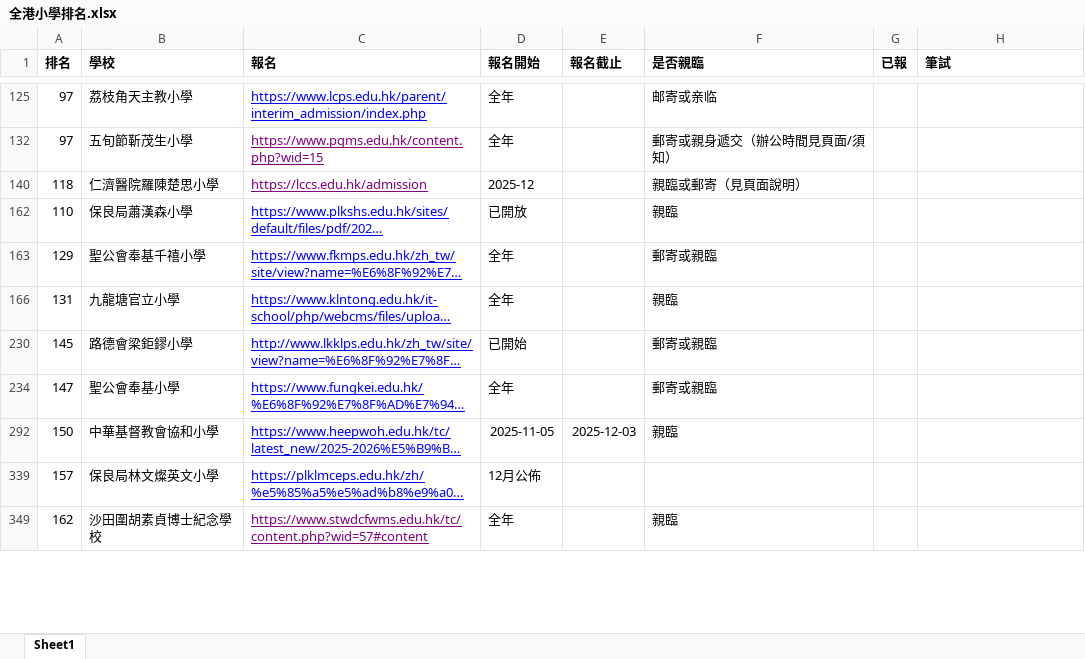
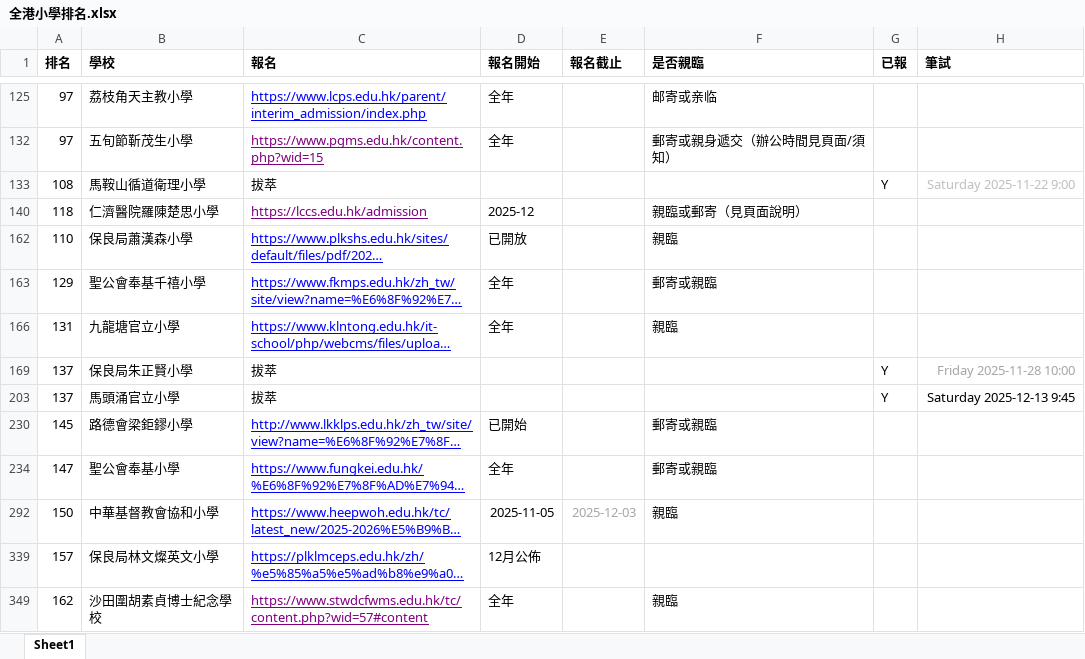
Before and after one commit to LeSonicDev/context, an Excel workbook: 笔记仓库/香港学校/全港小學排名.xlsx, sheet Sheet1, drawn as a sheet; only a part is shown, gaps mark what is left out; long unchanged cells end in …; values as stored, in another font and other column widths than the file's, no borders; the diff covers the shown part only; the diff names each change by its address in the sheet, - before the commit and + after, or states it on an @@ line.

```diff
--- a/笔记仓库/香港学校/全港小學排名.xlsx (sheet Sheet1)
+++ b/笔记仓库/香港学校/全港小學排名.xlsx (sheet Sheet1)
+row 133: 108 | 馬鞍山循道衛理小學 | 拔萃 |  |  |  | Y | Saturday 2025-11-22 9:00
+row 169: 137 | 保良局朱正賢小學 | 拔萃 |  |  |  | Y | Friday 2025-11-28 10:00
+row 203: 137 | 馬頭涌官立小學 | 拔萃 |  |  |  | Y | Saturday 2025-12-13 9:45
-E292 text colour: black
+E292 text colour: #A6A6A6
```
Also changed, not shown: 10 added rows, 4 edited cells and cell formats elsewhere in this sheet, hidden cells, 笔记仓库/香港学校/全港学校列表.xlsx, 20 other files.
